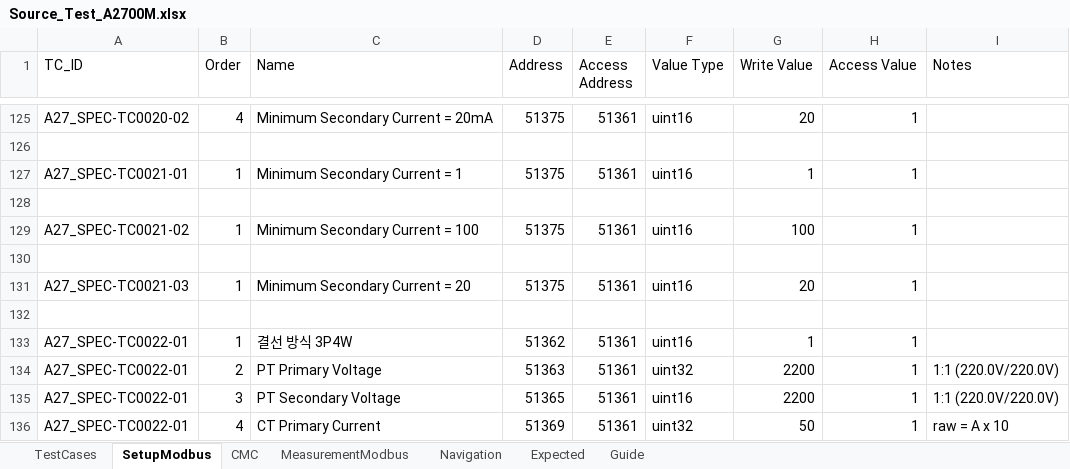
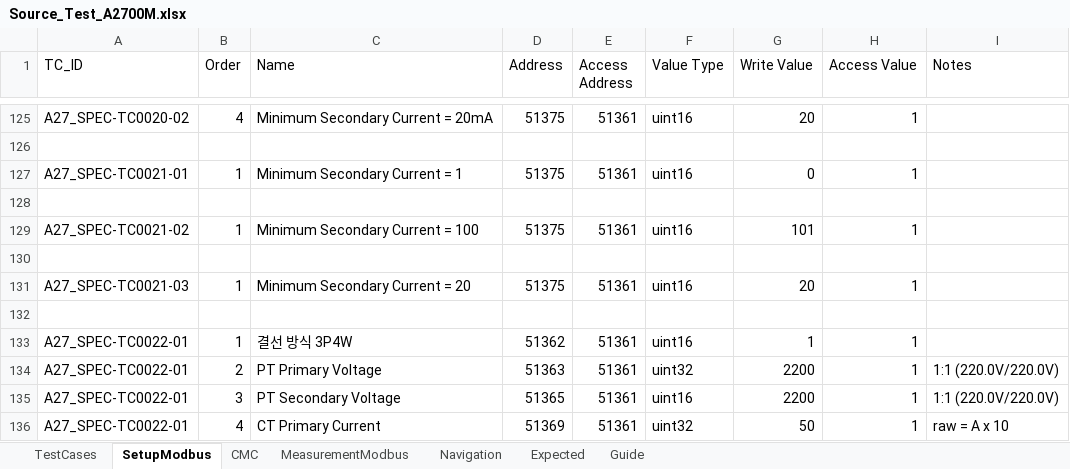
Before and after one commit to badpooh/VisionOCR, an Excel workbook: config/A2700/Source_Test_A2700M.xlsx, sheet SetupModbus, drawn as a sheet; only a part is shown, gaps mark what is left out; values as stored, in another font and other column widths than the file's, no borders; the diff names each change by its address in the sheet, - before the commit and + after, or states it on an @@ line.

```diff
--- a/config/A2700/Source_Test_A2700M.xlsx (sheet SetupModbus)
+++ b/config/A2700/Source_Test_A2700M.xlsx (sheet SetupModbus)
-G127 (Write Value): 1
+G127 (Write Value): 0
-G129 (Write Value): 100
+G129 (Write Value): 101
```
Also changed, not shown: sheet Expected, sheet Navigation.
